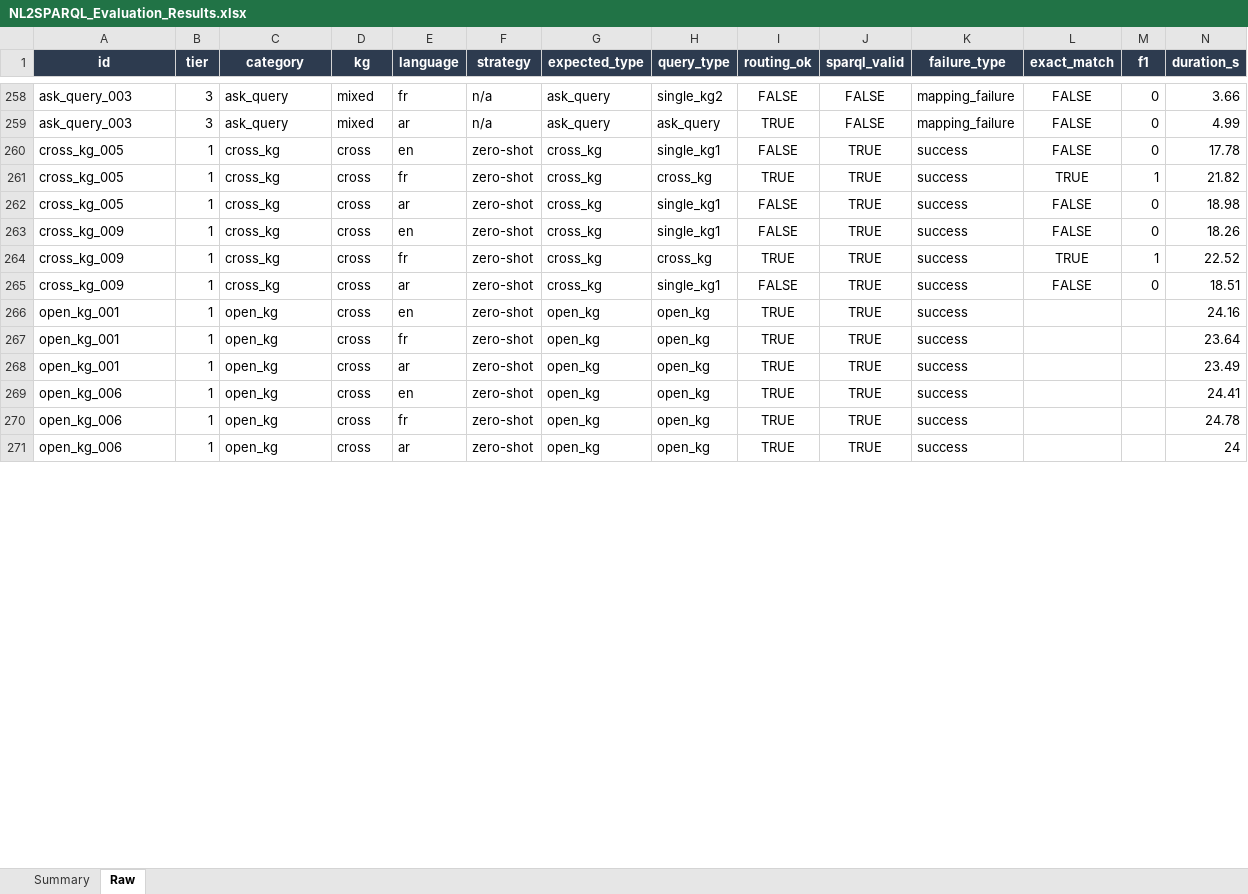
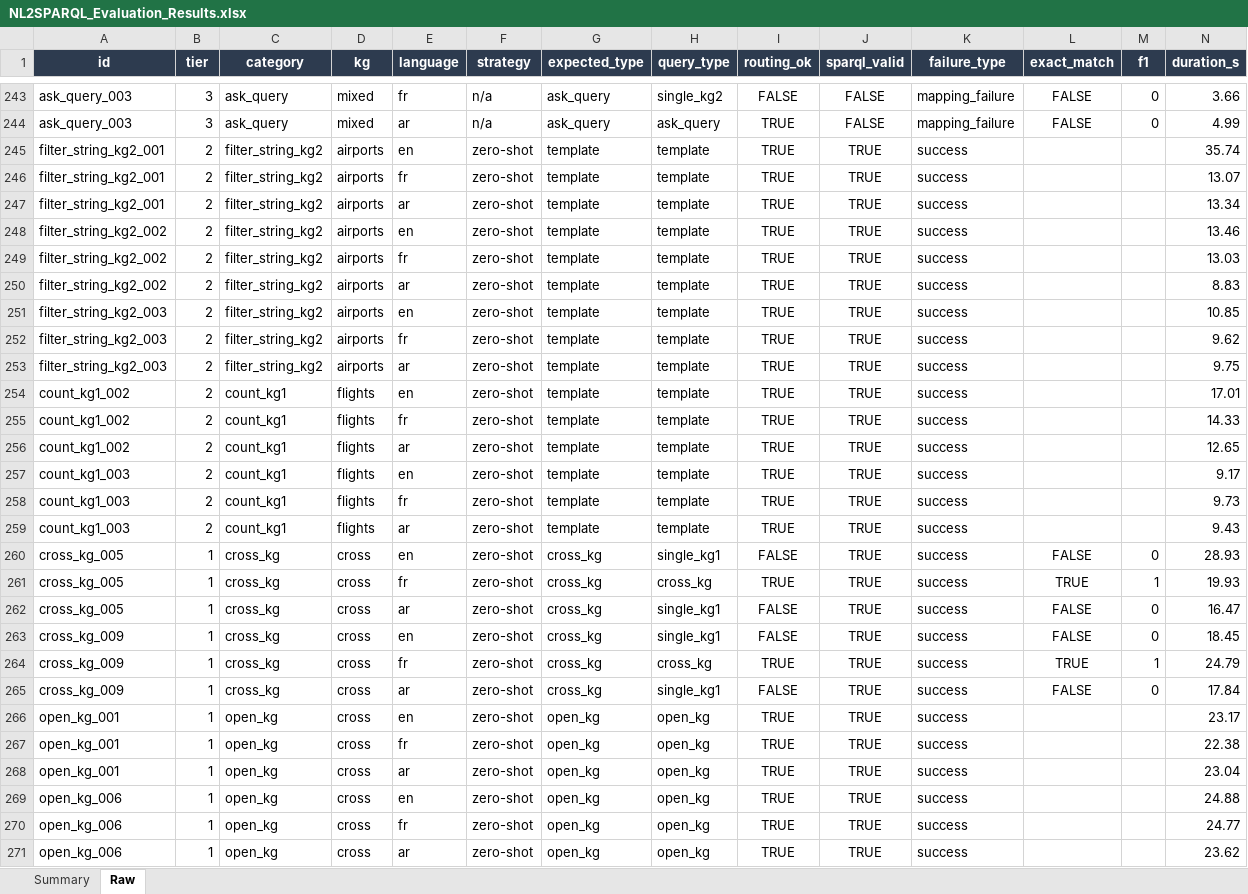
Before and after one commit to nahla1967/NL2SPARQL, an Excel workbook: NL2SPARQL_Evaluation_Results.xlsx, sheet Raw, drawn as a sheet; only a part is shown, gaps mark what is left out; values as stored, in another font and other column widths than the file's, no borders; the diff covers the shown part only; the diff names each change by its address in the sheet, - before the commit and + after, or states it on an @@ line.

```diff
--- a/NL2SPARQL_Evaluation_Results.xlsx (sheet Raw)
+++ b/NL2SPARQL_Evaluation_Results.xlsx (sheet Raw)
+row 245: filter_string_kg2_001 | 2 | filter_string_kg2 | airports | en | zero-shot | template | template | TRUE | TRUE | success |  |  | 35.74
+row 246: filter_string_kg2_001 | 2 | filter_string_kg2 | airports | fr | zero-shot | template | template | TRUE | TRUE | success |  |  | 13.07
+row 247: filter_string_kg2_001 | 2 | filter_string_kg2 | airports | ar | zero-shot | template | template | TRUE | TRUE | success |  |  | 13.34
+row 248: filter_string_kg2_002 | 2 | filter_string_kg2 | airports | en | zero-shot | template | template | TRUE | TRUE | success |  |  | 13.46
+row 249: filter_string_kg2_002 | 2 | filter_string_kg2 | airports | fr | zero-shot | template | template | TRUE | TRUE | success |  |  | 13.03
+row 250: filter_string_kg2_002 | 2 | filter_string_kg2 | airports | ar | zero-shot | template | template | TRUE | TRUE | success |  |  | 8.83
+row 251: filter_string_kg2_003 | 2 | filter_string_kg2 | airports | en | zero-shot | template | template | TRUE | TRUE | success |  |  | 10.85
+row 252: filter_string_kg2_003 | 2 | filter_string_kg2 | airports | fr | zero-shot | template | template | TRUE | TRUE | success |  |  | 9.62
+row 253: filter_string_kg2_003 | 2 | filter_string_kg2 | airports | ar | zero-shot | template | template | TRUE | TRUE | success |  |  | 9.75
+row 254: count_kg1_002 | 2 | count_kg1 | flights | en | zero-shot | template | template | TRUE | TRUE | success |  |  | 17.01
+row 255: count_kg1_002 | 2 | count_kg1 | flights | fr | zero-shot | template | template | TRUE | TRUE | success |  |  | 14.33
+row 256: count_kg1_002 | 2 | count_kg1 | flights | ar | zero-shot | template | template | TRUE | TRUE | success |  |  | 12.65
+row 257: count_kg1_003 | 2 | count_kg1 | flights | en | zero-shot | template | template | TRUE | TRUE | success |  |  | 9.17
+row 258: count_kg1_003 | 2 | count_kg1 | flights | fr | zero-shot | template | template | TRUE | TRUE | success |  |  | 9.73
+row 259: count_kg1_003 | 2 | count_kg1 | flights | ar | zero-shot | template | template | TRUE | TRUE | success |  |  | 9.43
-N260 (duration_s): 17.78
+N260 (duration_s): 28.93
-N261 (duration_s): 21.82
+N261 (duration_s): 19.93
-N262 (duration_s): 18.98
+N262 (duration_s): 16.47
-N263 (duration_s): 18.26
+N263 (duration_s): 18.45
-N264 (duration_s): 22.52
+N264 (duration_s): 24.79
-N265 (duration_s): 18.51
+N265 (duration_s): 17.84
-N266 (duration_s): 24.16
+N266 (duration_s): 23.17
-N267 (duration_s): 23.64
+N267 (duration_s): 22.38
-N268 (duration_s): 23.49
+N268 (duration_s): 23.04
-N269 (duration_s): 24.41
+N269 (duration_s): 24.88
-N270 (duration_s): 24.78
+N270 (duration_s): 24.77
-N271 (duration_s): 24
+N271 (duration_s): 23.62
```
Also changed, not shown: 15 removed rows and 67 edited cells elsewhere in this sheet, 2 other files.
